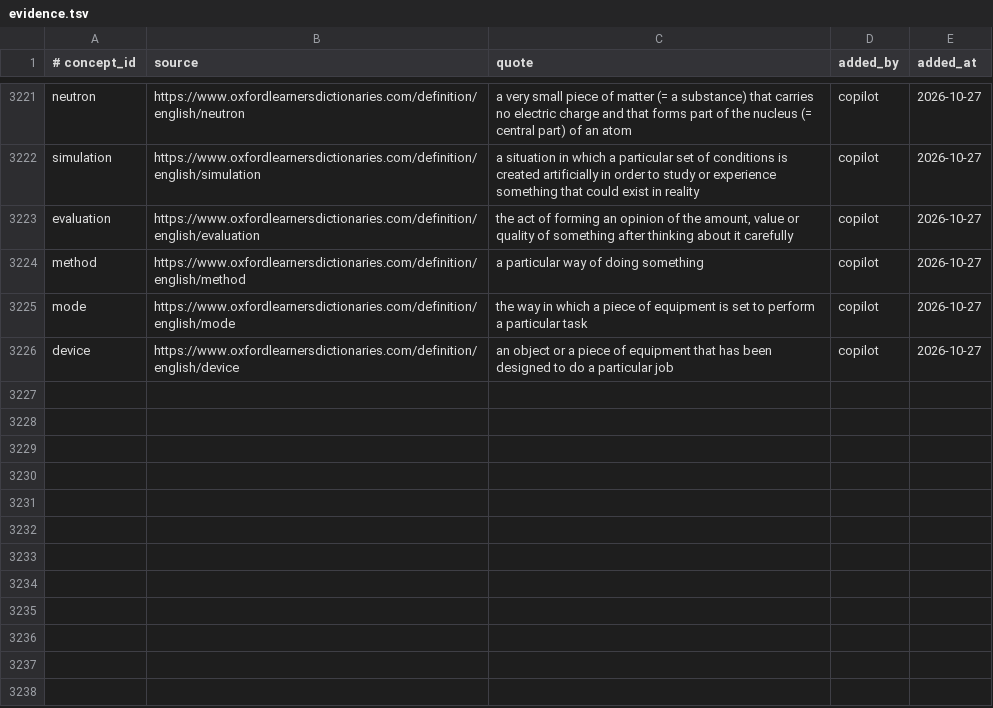
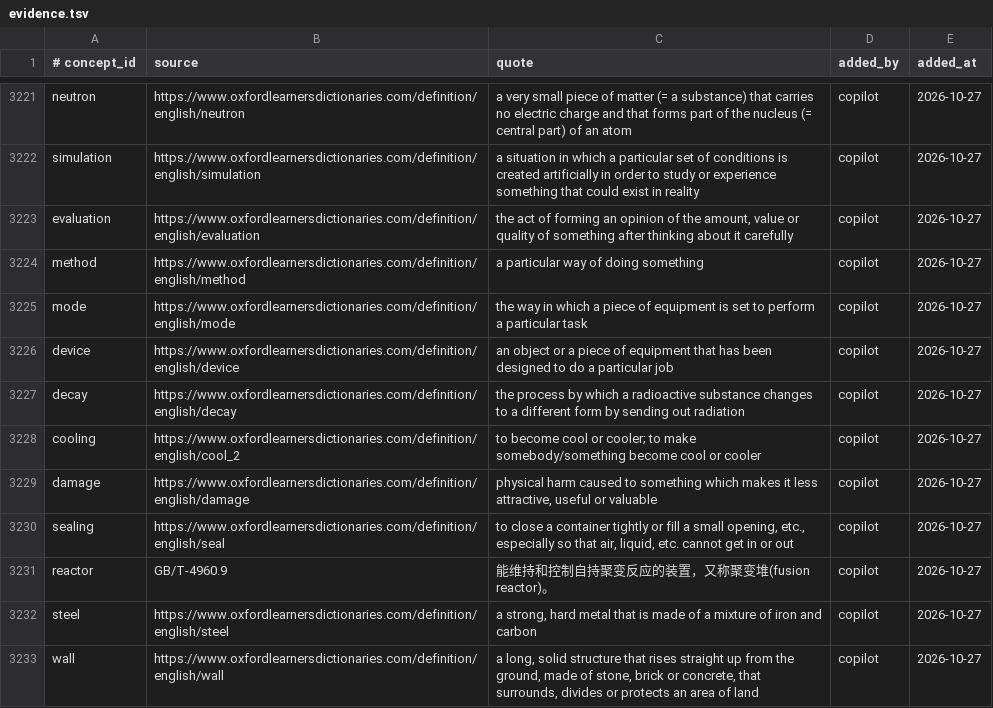
Before and after one commit to zxkjack123/fusion-terms, a TSV file: terms/registry/evidence.tsv, drawn as a sheet; only a part is shown, gaps mark what is left out; the diff names each change by its address in the sheet, - before the commit and + after, or states it on an @@ line.

Commit message:
feat(registry): rework W1-B-19 glue-id en definitions on publisher-standard sources; add evidence rows (#T-4973)

```diff
--- a/terms/registry/evidence.tsv
+++ b/terms/registry/evidence.tsv
+row 3227: decay | https://www.oxfordlearnersdictionaries.com/definition/english/decay | the process by which a radioactive substance changes to a different form by sending out radiation | copilot | 2026-10-27
+row 3228: cooling | https://www.oxfordlearnersdictionaries.com/definition/english/cool_2 | to become cool or cooler; to make somebody/something become cool or cooler | copilot | 2026-10-27
+row 3229: damage | https://www.oxfordlearnersdictionaries.com/definition/english/damage | physical harm caused to something which makes it less attractive, useful or valuable | copilot | 2026-10-27
+row 3230: sealing | https://www.oxfordlearnersdictionaries.com/definition/english/seal | to close a container tightly or fill a small opening, etc., especially so that air, liquid, etc. cannot get in or out | copilot | 2026-10-27
+row 3231: reactor | GB/T-4960.9 | 能维持和控制自持聚变反应的装置，又称聚变堆(fusion reactor)。 | copilot | 2026-10-27
+row 3232: steel | https://www.oxfordlearnersdictionaries.com/definition/english/steel | a strong, hard metal that is made of a mixture of iron and carbon | copilot | 2026-10-27
+row 3233: wall | https://www.oxfordlearnersdictionaries.com/definition/english/wall | a long, solid structure that rises straight up from the ground, made of stone, brick or concrete, that surrounds, divides or protects an area of land | copilot | 2026-10-27
```
Also changed, not shown: 1 other file.
